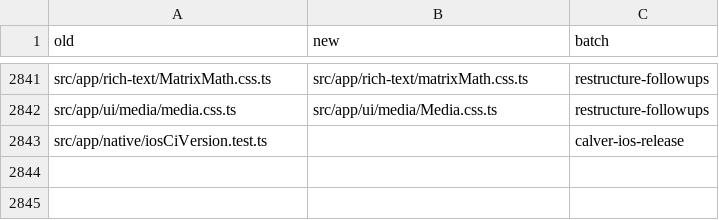
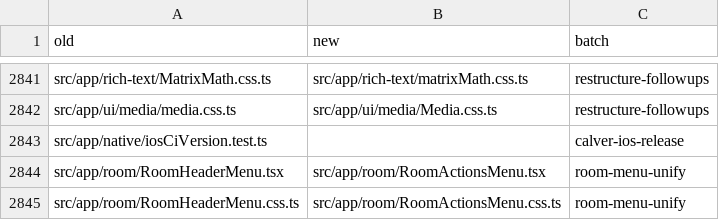
Before and after one commit to mindroom-ai/mindroom-chat, a TSV file: docs/provenance/moves.tsv, drawn as a sheet; only a part is shown, gaps mark what is left out; the diff names each change by its address in the sheet, - before the commit and + after, or states it on an @@ line.

Commit message:
feat(room): one room menu for the sidebar row, a right-click and the header
A room's actions were defined twice: the sidebar row (its More Options
button and a right-click) had Mark as Read, Notifications, Invite, Copy
Link, Room Settings, Archive and Leave; the header added Message
Search, Jump to Time, the computer and, on phones, calls, between them.
Copy Link left out the via servers in the sidebar, Room Settings lost
the space, and Invite and Message Search vanished for some rooms
without a word.

ROOM_ACTIONS (room/roomActions.tsx) now defines every room menu's
entries, in one order and with one set of labels, and RoomActionsMenu
draws them for all three entry points; an entry added there appears in
each. The header's menu puts what only works in the open room (on
phones what its header leaves out, else the computer) in a section of
its own before them. Invite without permission and Message Search in
an encrypted room keep their place, disabled, with a short reason.
Entries' dialogs (invite, Jump to Time, leave) outlive the menu through
useRoomActionDialog. Every room menu has 44 px rows on touch screens.

Escape on a sidebar row's More Options button now closes its menu: the
draggable row stops its buttons' keys before the document, where the
menu's focus trap listens, so the row's button listens first.

RoomHeaderMenu(.css).ts moved to RoomActionsMenu(.css).ts (moves.tsv).
The Lane P RoomViewHeader test mocks usePowerLevels too, and expects
Message Search in an encrypted room disabled with its reason instead
of missing.

Bas-directed Lane P edit: room-menu-unify

```diff
--- a/docs/provenance/moves.tsv
+++ b/docs/provenance/moves.tsv
+row 2844: src/app/room/RoomHeaderMenu.tsx | src/app/room/RoomActionsMenu.tsx | room-menu-unify
+row 2845: src/app/room/RoomHeaderMenu.css.ts | src/app/room/RoomActionsMenu.css.ts | room-menu-unify
```
Also changed, not shown: 27 other files.
